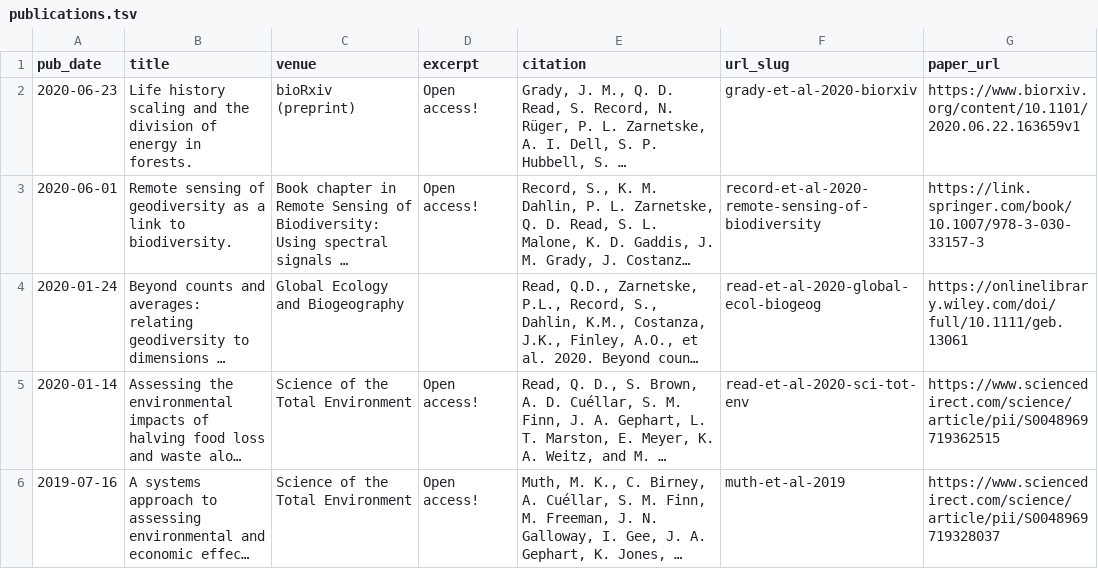
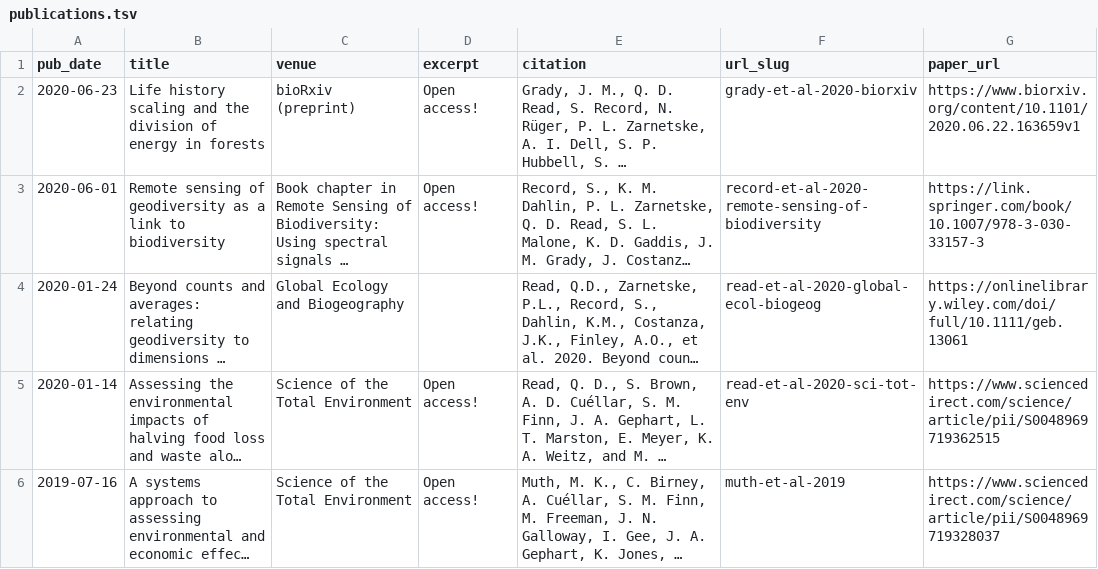
Before and after one commit to qdread/qdread.github.io, a TSV file: markdown_generator/publications.tsv, drawn as a sheet; only a part is shown; long unchanged cells end in …; the diff names each change by its address in the sheet, - before the commit and + after, or states it on an @@ line.

```diff
--- a/markdown_generator/publications.tsv
+++ b/markdown_generator/publications.tsv
-B2 (title): …energy in forests.
+B2 (title): …energy in forests
-B3 (title): …link to biodiversity.
+B3 (title): …link to biodiversity
```
Also changed, not shown: 4 other files.
